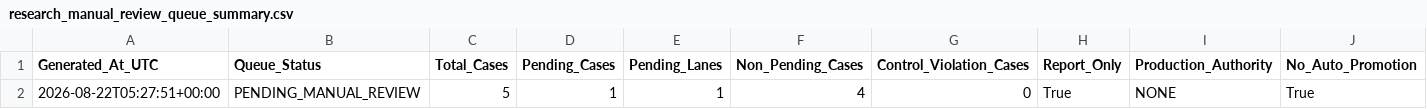
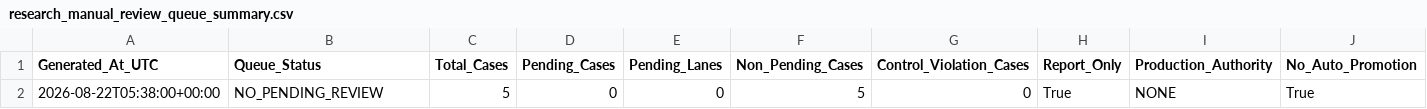
Before and after one commit to KingTud88/MLB-Prop-App, a CSV file: data/research_manual_review_queue_summary.csv, drawn as a sheet; only a part is shown; the diff names each change by its address in the sheet, - before the commit and + after, or states it on an @@ line.

Commit message:
Refresh manual review queue summary

```diff
--- a/data/research_manual_review_queue_summary.csv
+++ b/data/research_manual_review_queue_summary.csv
-A2 (Generated_At_UTC): 2026-08-22T05:27:51+00:00
+A2 (Generated_At_UTC): 2026-08-22T05:38:00+00:00
-B2 (Queue_Status): PENDING_MANUAL_REVIEW
+B2 (Queue_Status): NO_PENDING_REVIEW
-D2 (Pending_Cases): 1
+D2 (Pending_Cases): 0
-E2 (Pending_Lanes): 1
+E2 (Pending_Lanes): 0
-F2 (Non_Pending_Cases): 4
+F2 (Non_Pending_Cases): 5
```
